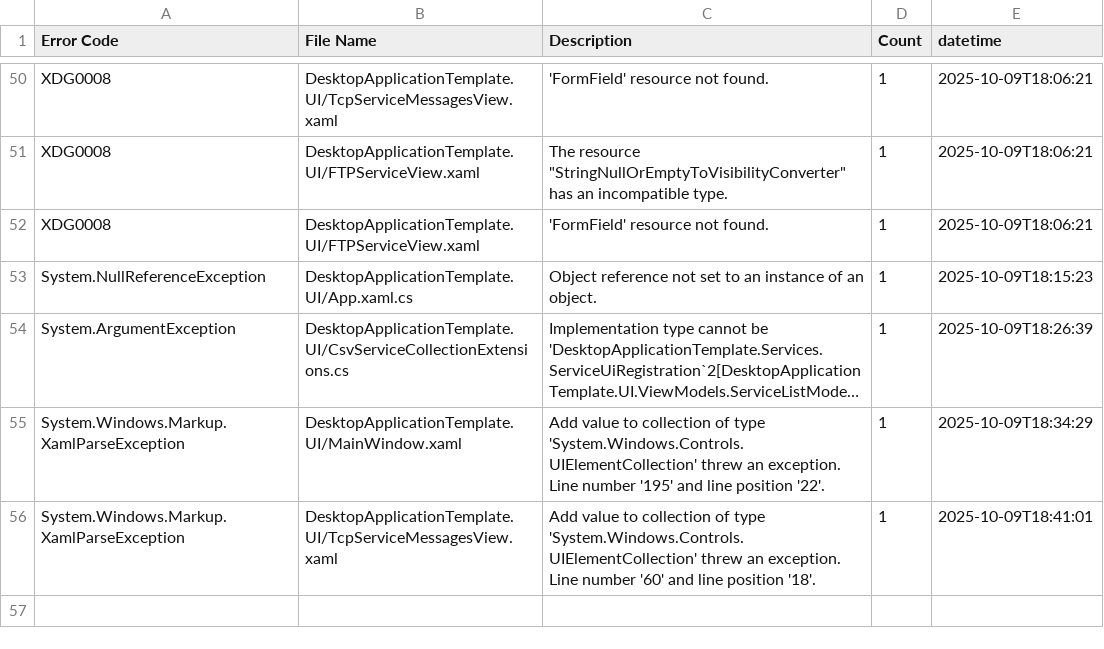
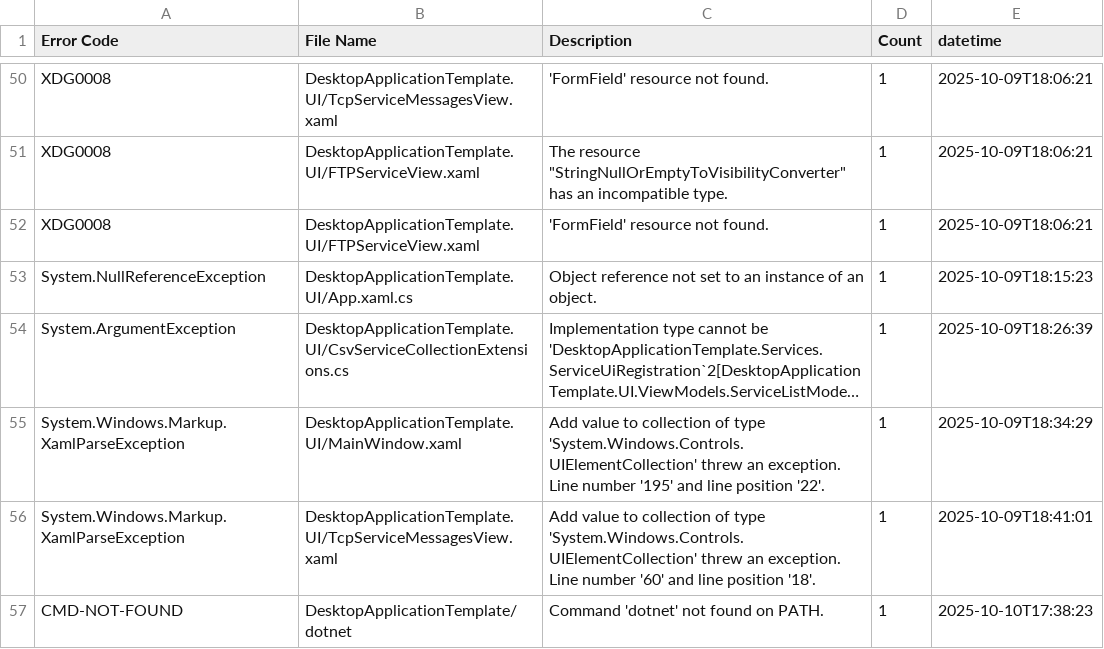
Before and after one commit to Armstrm6/DesktopApplicationTemplate, a CSV file: Error Log/Detailed Errors.csv, drawn as a sheet; only a part is shown, gaps mark what is left out; long unchanged cells end in …; the diff names each change by its address in the sheet, - before the commit and + after, or states it on an @@ line.

```diff
--- a/Error Log/Detailed Errors.csv
+++ b/Error Log/Detailed Errors.csv
+row 57: CMD-NOT-FOUND | DesktopApplicationTemplate/dotnet | Command 'dotnet' not found on PATH. | 1 | 2025-10-10T17:38:23
```
Also changed, not shown: Error Log/Build Errors.csv, Error Log/Code Errors.csv, 14 other files.
